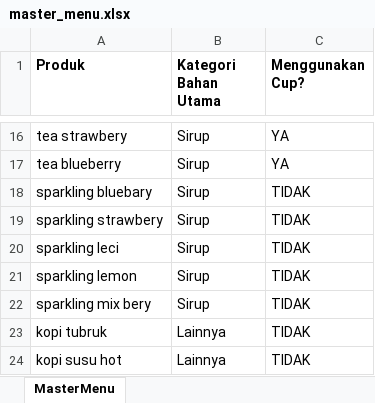
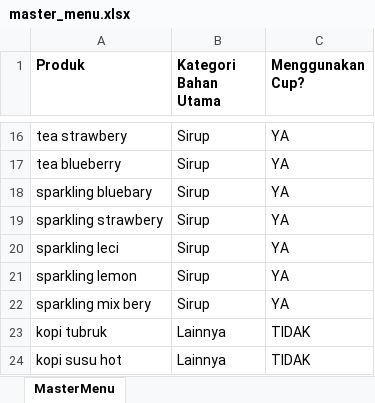
Before and after one commit to SlimeMonarch135/Kalkulator-Closingan-Daneswara, an Excel workbook: master_menu.xlsx, sheet MasterMenu, drawn as a sheet; only a part is shown, gaps mark what is left out; values as stored, in another font and other column widths than the file's, no borders; the diff names each change by its address in the sheet, - before the commit and + after, or states it on an @@ line.

Commit message:
Add files via upload

```diff
--- a/master_menu.xlsx (sheet MasterMenu)
+++ b/master_menu.xlsx (sheet MasterMenu)
-C18:C22 (Menggunakan Cup?): TIDAK
+C18:C22 (Menggunakan Cup?): YA
```
